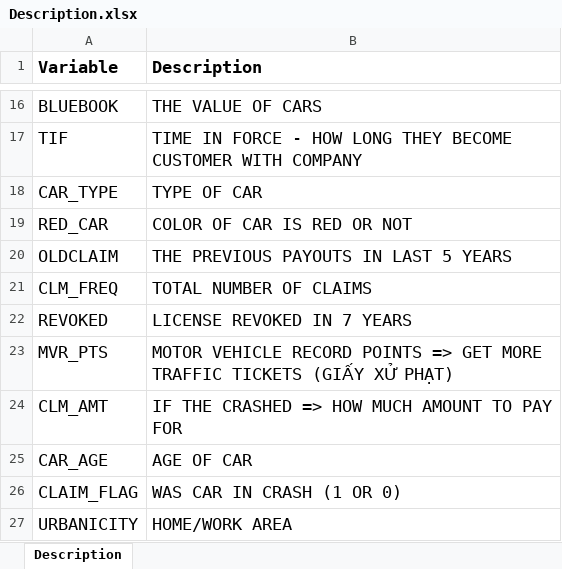
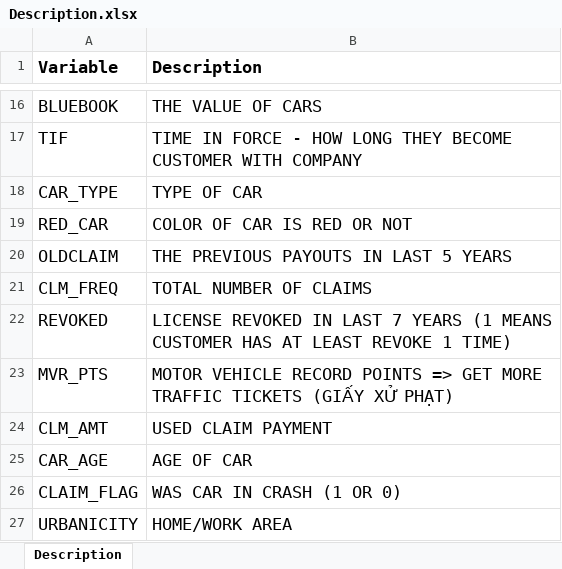
Before and after one commit to NamNguyenboomit/car-insurance, an Excel workbook: Description.xlsx, sheet Description, drawn as a sheet; only a part is shown, gaps mark what is left out; values as stored, in another font and other column widths than the file's, no borders; the diff names each change by its address in the sheet, - before the commit and + after, or states it on an @@ line.

```diff
--- a/Description.xlsx (sheet Description)
+++ b/Description.xlsx (sheet Description)
-B22 (Description): …REVOKED IN 7 YEARS
+B22 (Description): …REVOKED IN LAST 7 YEARS (1 MEANS CUSTOMER HAS AT LEAST REVOKE 1 TIME)
-B24 (Description): IF THE CRASHED => HOW MUCH AMOUNT TO PAY FOR
+B24 (Description): USED CLAIM PAYMENT
```
Also changed, not shown: 2 other files.
